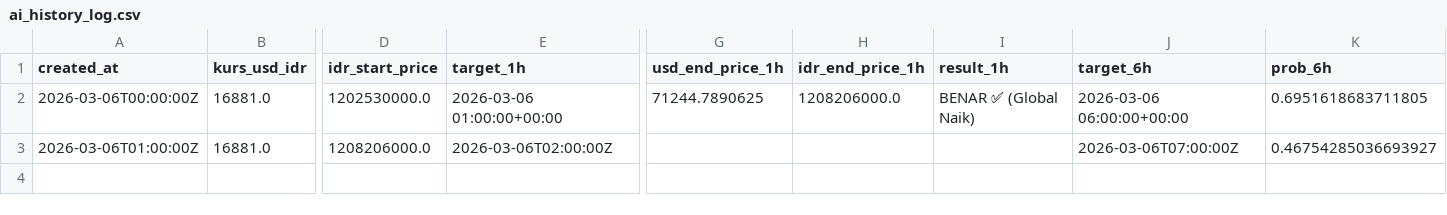
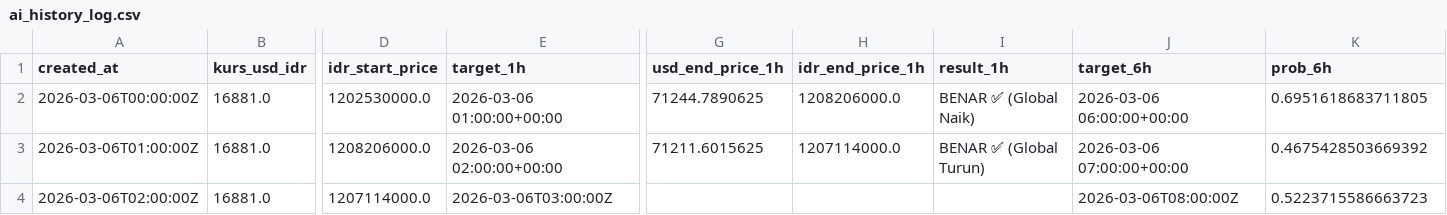
Before and after one commit to bryanagus/btc-bot, a CSV file: ai_history_log.csv, drawn as a sheet; only a part is shown, gaps mark what is left out; rows hold the shown columns only; the diff names each change by its address in the sheet, - before the commit and + after, or states it on an @@ line.

```diff
--- a/ai_history_log.csv
+++ b/ai_history_log.csv
-E3 (target_1h): 2026-03-06T02:00:00Z
+E3 (target_1h): 2026-03-06 02:00:00+00:00
-G3 (usd_end_price_1h): (empty)
+G3 (usd_end_price_1h): 71211.6015625
-H3 (idr_end_price_1h): (empty)
+H3 (idr_end_price_1h): 1207114000.0
-I3 (result_1h): (empty)
+I3 (result_1h): BENAR ✅ (Global Turun)
-J3 (target_6h): 2026-03-06T07:00:00Z
+J3 (target_6h): 2026-03-06 07:00:00+00:00
-K3 (prob_6h): 0.46754285036693927
+K3 (prob_6h): 0.4675428503669392
+row 4: 2026-03-06T02:00:00Z | 16881.0 | 1207114000.0 | 2026-03-06T03:00:00Z |  |  |  | 2026-03-06T08:00:00Z | 0.5223715586663723
```
Also changed, not shown: 1 other file.
